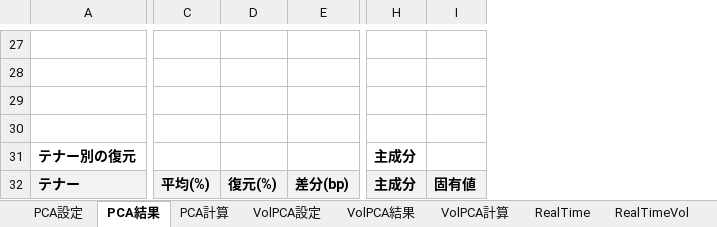
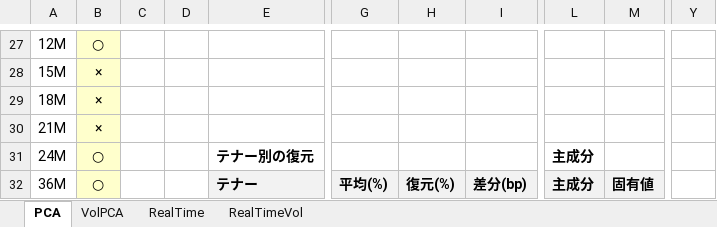
Before and after one commit to Nova-jp/pricing-sheet, an Excel workbook: templates/SwapAnalysis.xlsm, sheet PCA, drawn as a sheet; only a part is shown, gaps mark what is left out; values as stored, in another font and other column widths than the file's, no borders; charts and pictures not drawn; removed rows and columns are numbered as before the commit, all else as after; rows hold the shown columns only; the diff covers the shown part only; the diff names each change by its address in the sheet, - before the commit and + after, or states it on an @@ line.

```diff
--- a/templates/SwapAnalysis.xlsm (sheet PCA)
+++ b/templates/SwapAnalysis.xlsm (sheet PCA)
-sheet tab: PCA結果
+sheet tab: PCA
-sheet tab: VolPCA結果
+sheet tab: VolPCA
-sheet tab: PCA設定
-sheet tab: PCA計算
-sheet tab: VolPCA設定
-sheet tab: VolPCA計算
+column A, rows 27-32: 12M | 15M | 18M | 21M | 24M | 36M
+column B, rows 27-32: ○ | × | × | × | ○ | ○
+column C, empty
+column D, empty
-column D, row 32: 復元(%)
+column H, row 32: 復元(%)
-column I, row 32: 固有値
+column M, row 32: 固有値
+column Y, empty
-row 27: (empty)
+row 27: 12M | ○
-row 28: (empty)
+row 28: 15M | ×
-row 29: (empty)
+row 29: 18M | ×
-row 30: (empty)
+row 30: 21M | ×
```
Also changed, not shown: 25 added rows, 3 removed rows and 47 edited cells elsewhere in this sheet, sheet VolPCA, hidden cells, charts or pictures, 3 other files.
